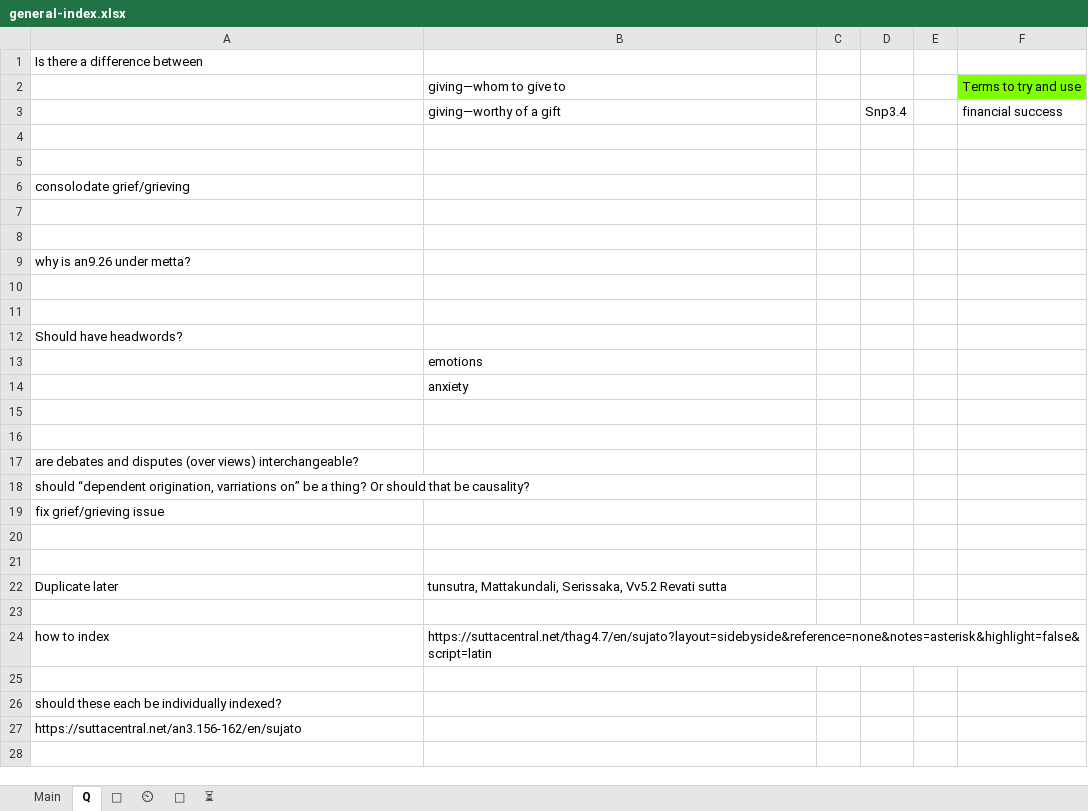
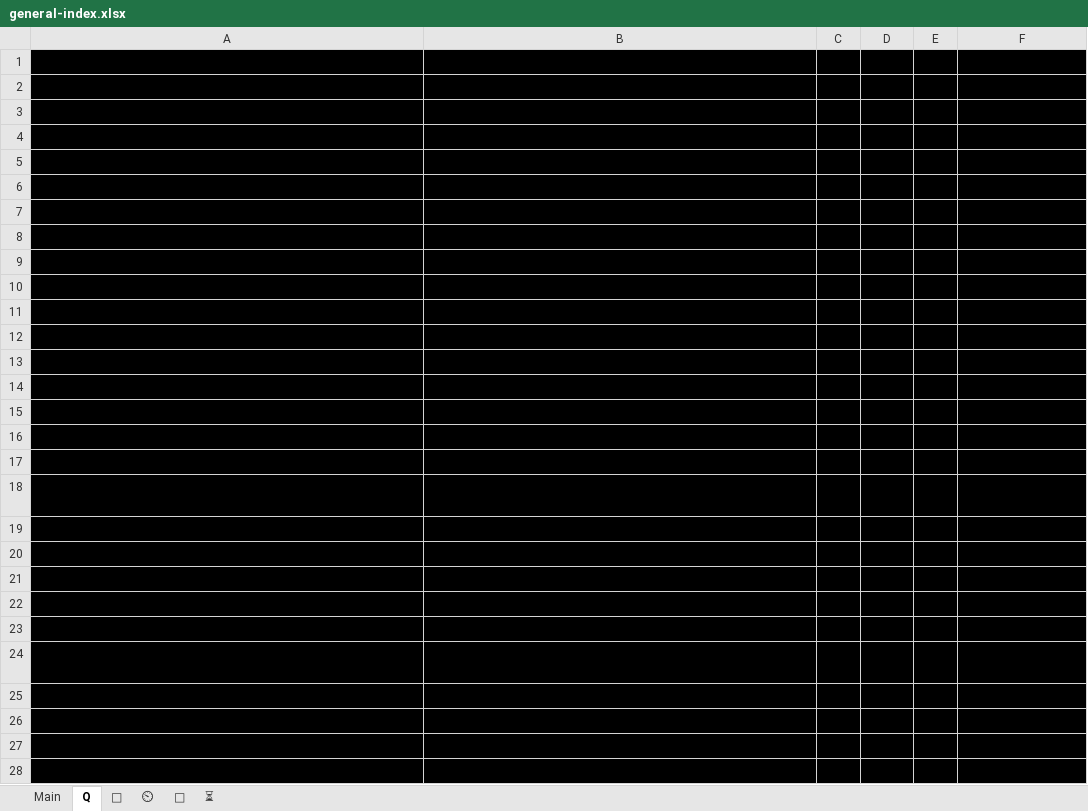
Before and after one commit to thesunshade/sutta-index, an Excel workbook: src/data/general-index.xlsx, sheet Q, drawn as a sheet; only a part is shown; values as stored, in another font and other column widths than the file's, no borders; the diff covers the shown part only; the diff names each change by its address in the sheet, - before the commit and + after, or states it on an @@ line.

```diff
--- a/src/data/general-index.xlsx (sheet Q)
+++ b/src/data/general-index.xlsx (sheet Q)
-A1:F1 fill: none
+A1:F1 fill: #000000
-A2:E2 fill: none
+A2:E2 fill: #000000
-F2 fill: #7FFF00
+F2 fill: #000000
-A3:F28 fill: none
+A3:F28 fill: #000000
```
Also changed, not shown: 8 added rows and cell formats elsewhere in this sheet, sheet Main, sheet ⏲, sheet 🔑, sheet 🤔, 11 other files.
